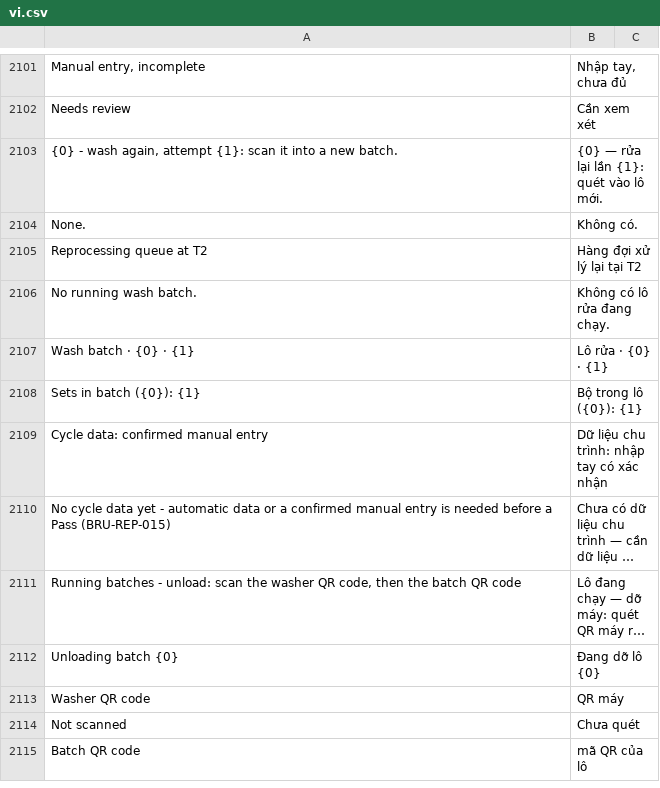
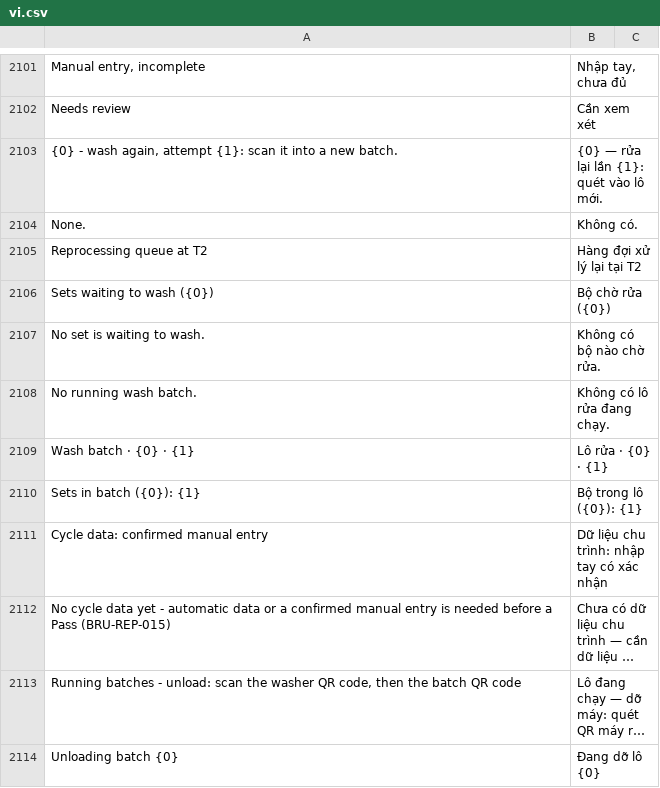
Before and after one commit to mvl26/tracecore, a CSV file: tracecore/translations/vi.csv, drawn as a sheet; only a part is shown, gaps mark what is left out; the shorter side is filled out with more unchanged rows; long unchanged cells end in …; the diff names each change by its address in the sheet, - before the commit and + after, or states it on an @@ line.

```diff
--- a/tracecore/translations/vi.csv
+++ b/tracecore/translations/vi.csv
+row 2106: Sets waiting to wash ({0}) | Bộ chờ rửa ({0})
+row 2107: No set is waiting to wash. | Không có bộ nào chờ rửa.
```
Also changed, not shown: 7 other files.
